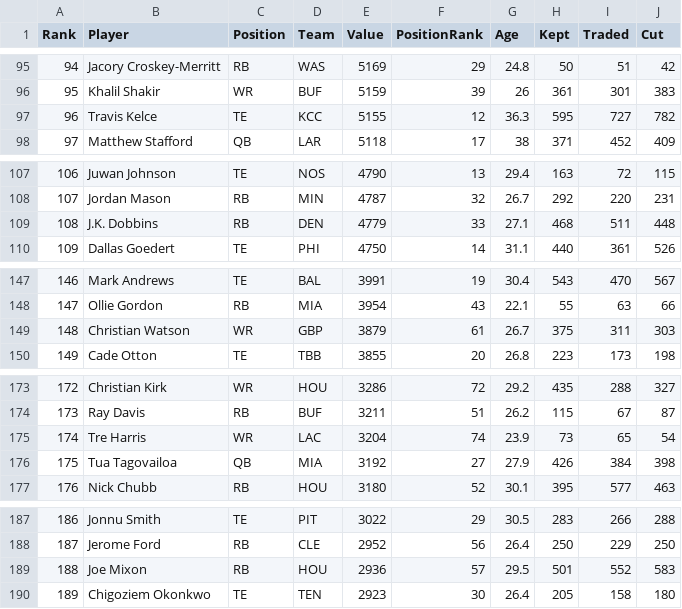
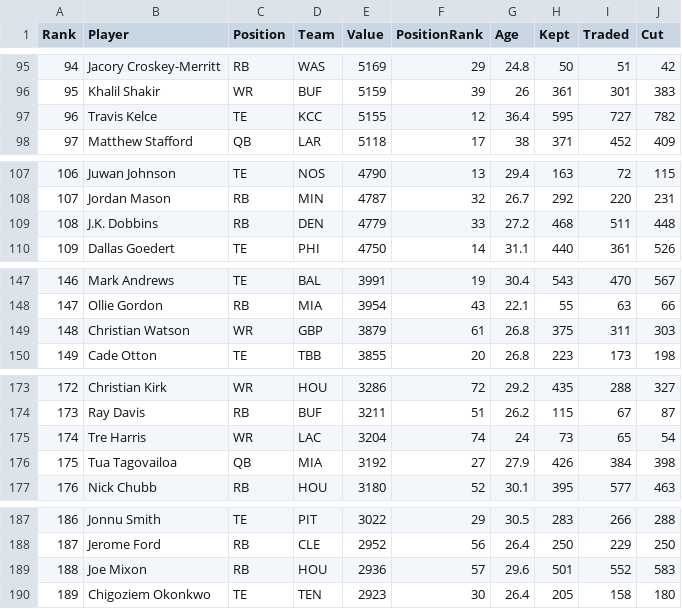
Before and after one commit to Louieza23/draft-compass-rankings, a CSV file: data/processed/ktc/rankings-redraft_1qb-latest.csv, drawn as a sheet; only a part is shown, gaps mark what is left out; the diff covers the shown part only.

```diff
--- a/data/processed/ktc/rankings-redraft_1qb-latest.csv
+++ b/data/processed/ktc/rankings-redraft_1qb-latest.csv
@@ -96,3 +96,3 @@ Rank,Player,Position,Team,Value,PositionRank,Age,Kept,Traded,Cut
 95,"Khalil Shakir",WR,BUF,5159,39,26,361,301,383
-96,"Travis Kelce",TE,KCC,5155,12,36.3,595,727,782
+96,"Travis Kelce",TE,KCC,5155,12,36.4,595,727,782
 97,"Matthew Stafford",QB,LAR,5118,17,38,371,452,409
@@ -108,3 +108,3 @@ Rank,Player,Position,Team,Value,PositionRank,Age,Kept,Traded,Cut
 107,"Jordan Mason",RB,MIN,4787,32,26.7,292,220,231
-108,"J.K. Dobbins",RB,DEN,4779,33,27.1,468,511,448
+108,"J.K. Dobbins",RB,DEN,4779,33,27.2,468,511,448
 109,"Dallas Goedert",TE,PHI,4750,14,31.1,440,361,526
@@ -148,3 +148,3 @@ Rank,Player,Position,Team,Value,PositionRank,Age,Kept,Traded,Cut
 147,"Ollie Gordon",RB,MIA,3954,43,22.1,55,63,66
-148,"Christian Watson",WR,GBP,3879,61,26.7,375,311,303
+148,"Christian Watson",WR,GBP,3879,61,26.8,375,311,303
 149,"Cade Otton",TE,TBB,3855,20,26.8,223,173,198
@@ -174,3 +174,3 @@ Rank,Player,Position,Team,Value,PositionRank,Age,Kept,Traded,Cut
 173,"Ray Davis",RB,BUF,3211,51,26.2,115,67,87
-174,"Tre Harris",WR,LAC,3204,74,23.9,73,65,54
+174,"Tre Harris",WR,LAC,3204,74,24,73,65,54
 175,"Tua Tagovailoa",QB,MIA,3192,27,27.9,426,384,398
@@ -188,3 +188,3 @@ Rank,Player,Position,Team,Value,PositionRank,Age,Kept,Traded,Cut
 187,"Jerome Ford",RB,CLE,2952,56,26.4,250,229,250
-188,"Joe Mixon",RB,HOU,2936,57,29.5,501,552,583
+188,"Joe Mixon",RB,HOU,2936,57,29.6,501,552,583
 189,"Chigoziem Okonkwo",TE,TEN,2923,30,26.4,205,158,180
```
Also changed, not shown: 9 edited cells elsewhere in this file, data/processed/fantasycalc/rankings-dynasty_1qb-latest.csv, data/processed/fantasycalc/rankings-dynasty_2qb-latest.csv, 29 other files.
